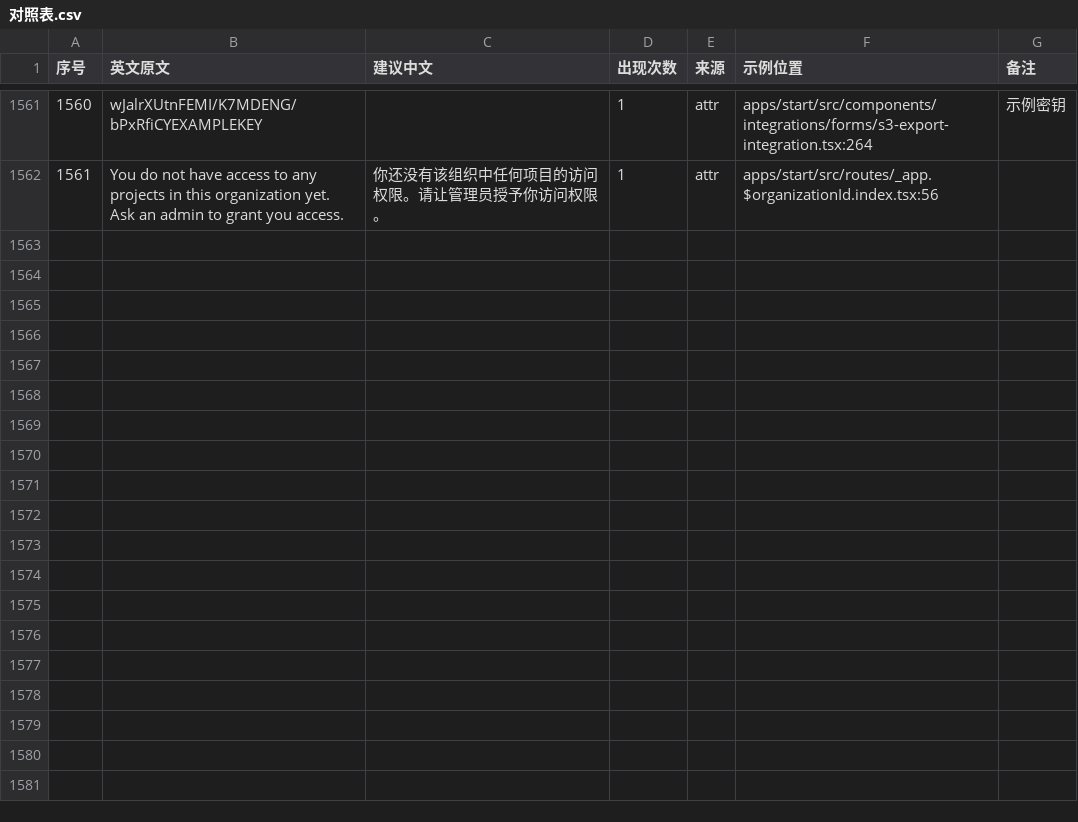
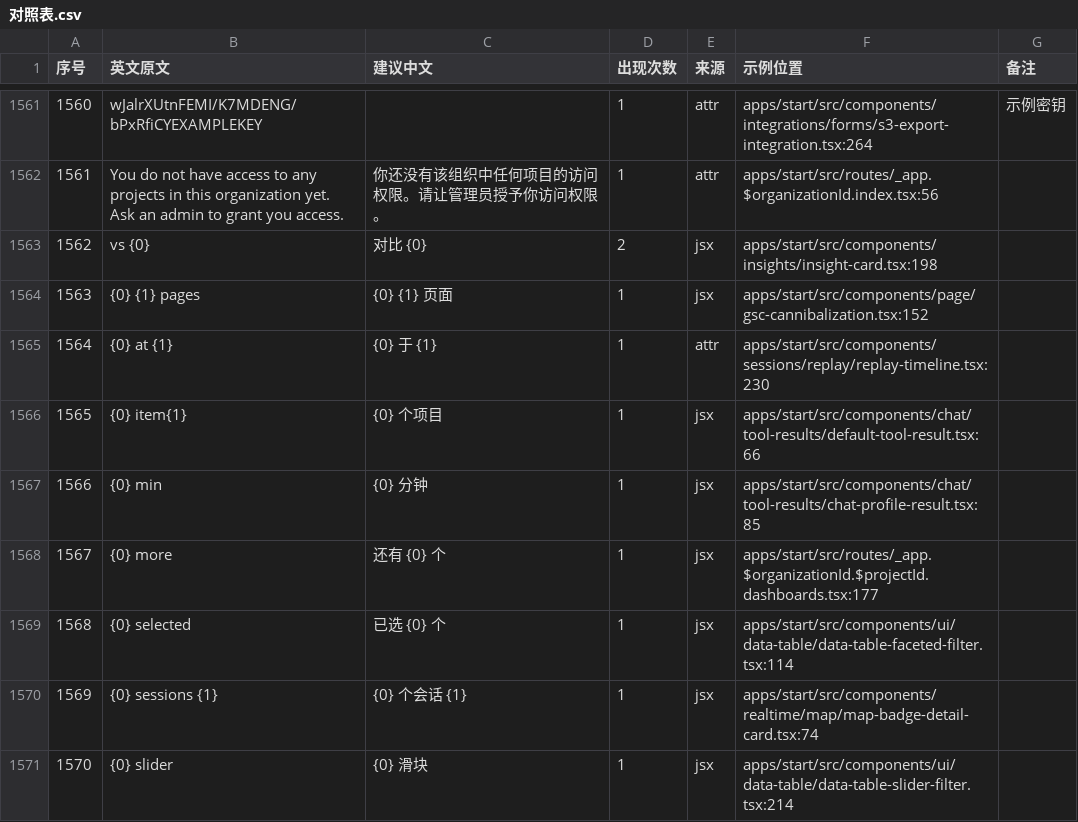
Before and after one commit to moonlightsh/openpanel, a CSV file: packages/i18n-zh/catalog/对照表.csv, drawn as a sheet; only a part is shown, gaps mark what is left out; the diff names each change by its address in the sheet, - before the commit and + after, or states it on an @@ line.

Commit message:
fix(i18n-zh): 带占位符的 UI 模板不再被 CODE_FORM 误判为代码拒结（Round6）
isRejected 的代码形态判定仅对无占位符的串生效。此前 "{0} at {1}" 去占位符后
残留 "at" 命中 CODE_FORM 被自动拒结，导致 replay-timeline 的 aria-label 等
在中文模式仍读英文。修复后新暴露 9 条 UI 模板（vs {0} / {0} min / {0} at {1} /
{0} selected 等）已全部翻译；length<=1、无字母、纯数字判定保持不变，reject.json
显式拒结项不受影响。新增 3 组 isRejected 单测（含未回归保护）。

typecheck 0 / vitest 43 / 对账 missing=0 empty=0 / build 0。

Co-Authored-By: Pi

```diff
--- a/packages/i18n-zh/catalog/对照表.csv
+++ b/packages/i18n-zh/catalog/对照表.csv
+row 1563: 1562 | vs {0} | 对比 {0} | 2 | jsx | apps/start/src/components/insights/insight-card.tsx:198
+row 1564: 1563 | {0} {1} pages | {0} {1} 页面 | 1 | jsx | apps/start/src/components/page/gsc-cannibalization.tsx:152
+row 1565: 1564 | {0} at {1} | {0} 于 {1} | 1 | attr | apps/start/src/components/sessions/replay/replay-timeline.tsx:230
+row 1566: 1565 | {0} item{1} | {0} 个项目 | 1 | jsx | apps/start/src/components/chat/tool-results/default-tool-result.tsx:66
+row 1567: 1566 | {0} min | {0} 分钟 | 1 | jsx | apps/start/src/components/chat/tool-results/chat-profile-result.tsx:85
+row 1568: 1567 | {0} more | 还有 {0} 个 | 1 | jsx | apps/start/src/routes/_app.$organizationId.$projectId.dashboards.tsx:177
+row 1569: 1568 | {0} selected | 已选 {0} 个 | 1 | jsx | apps/start/src/components/ui/data-table/data-table-faceted-filter.tsx:114
+row 1570: 1569 | {0} sessions {1} | {0} 个会话 {1} | 1 | jsx | apps/start/src/components/realtime/map/map-badge-detail-card.tsx:74
+row 1571: 1570 | {0} slider | {0} 滑块 | 1 | jsx | apps/start/src/components/ui/data-table/data-table-slider-filter.tsx:214
```
Also changed, not shown: packages/i18n-zh/catalog/_bilingual.tsv, packages/i18n-zh/catalog/_inventory_delta.tsv, 7 other files.
